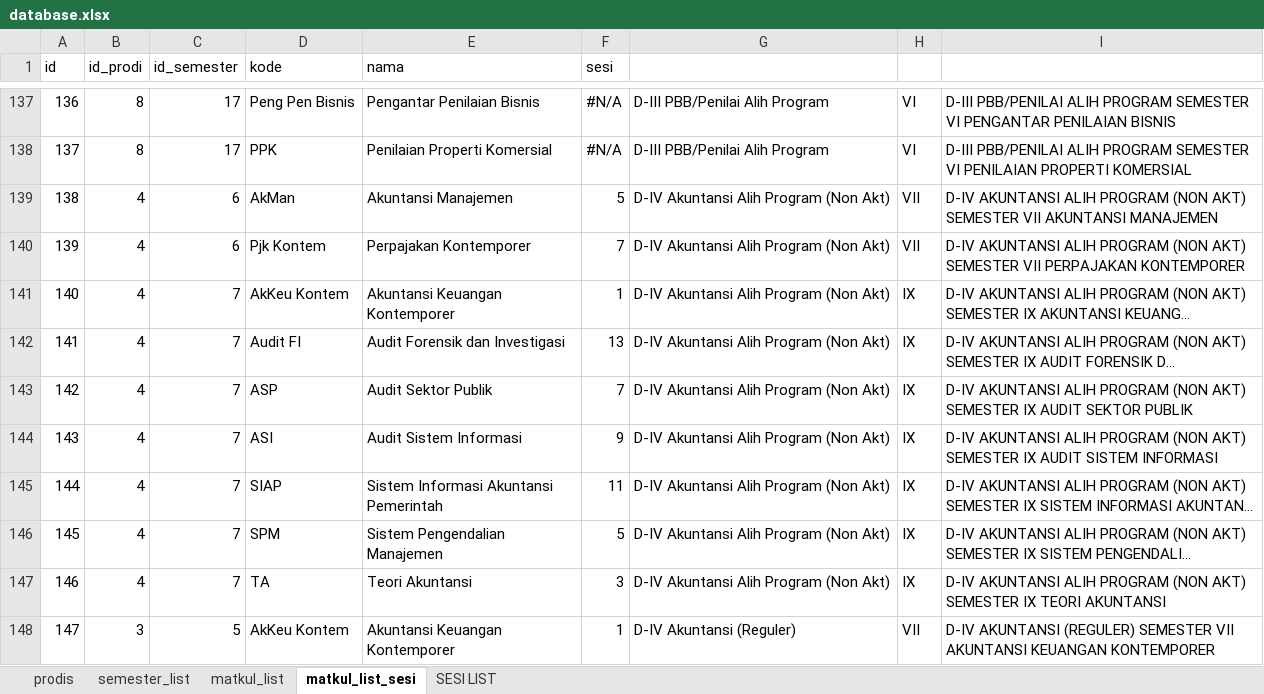
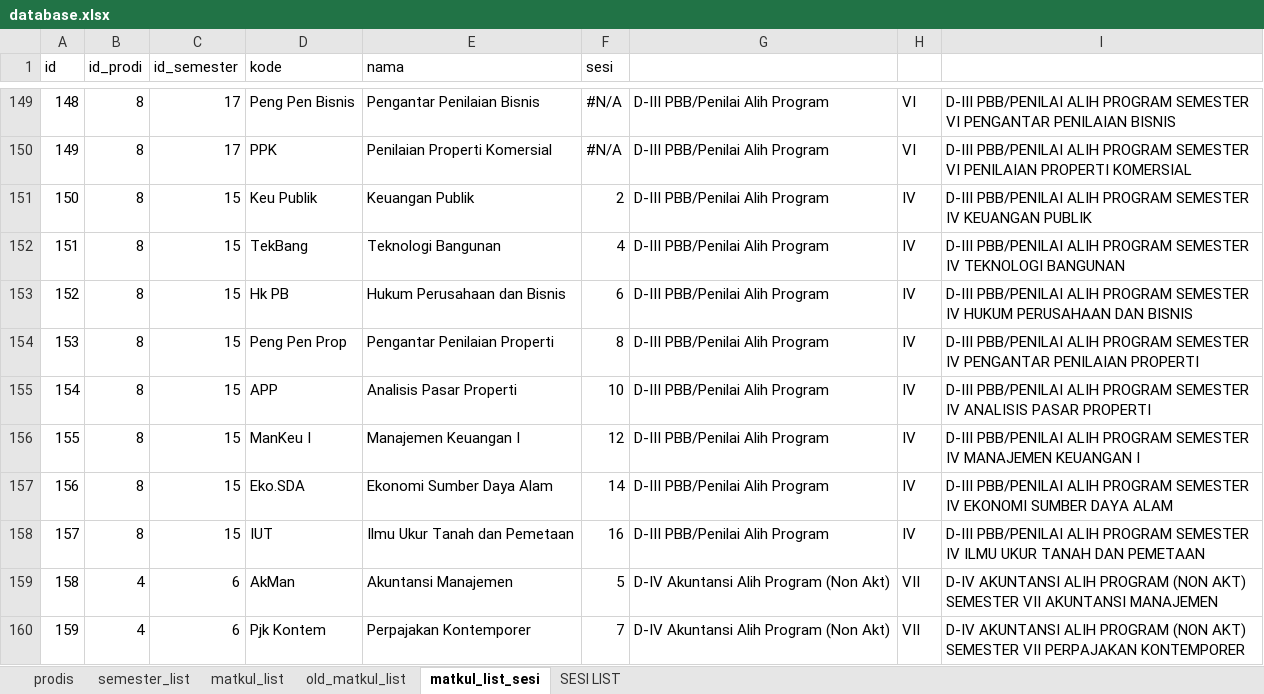
Before and after one commit to walidsj/toolujian, an Excel workbook: doc/database.xlsx, sheet matkul_list_sesi, drawn as a sheet; only a part is shown, gaps mark what is left out; the shorter side is filled out with more unchanged rows; long unchanged cells end in …; values as stored, in another font and other column widths than the file's, no cell formats; the diff covers the shown part only; the diff names each change by its address in the sheet, - before the commit and + after, or states it on an @@ line.

Commit message:
update database matkul ujian

```diff
--- a/doc/database.xlsx (sheet matkul_list_sesi)
+++ b/doc/database.xlsx (sheet matkul_list_sesi)
+sheet tab: old_matkul_list
@@ column A (id) renumbered from row 10 down @@
+row 151: 150 | 8 | 15 | Keu Publik | Keuangan Publik | 2 | D-III PBB/Penilai Alih Program | IV | D-III PBB/PENILAI ALIH PROGRAM SEMESTER IV KEUANGAN PUBLIK
+row 152: 151 | 8 | 15 | TekBang | Teknologi Bangunan | 4 | D-III PBB/Penilai Alih Program | IV | D-III PBB/PENILAI ALIH PROGRAM SEMESTER IV TEKNOLOGI BANGUNAN
+row 153: 152 | 8 | 15 | Hk PB | Hukum Perusahaan dan Bisnis | 6 | D-III PBB/Penilai Alih Program | IV | D-III PBB/PENILAI ALIH PROGRAM SEMESTER IV HUKUM PERUSAHAAN DAN BISNIS
+row 154: 153 | 8 | 15 | Peng Pen Prop | Pengantar Penilaian Properti | 8 | D-III PBB/Penilai Alih Program | IV | D-III PBB/PENILAI ALIH PROGRAM SEMESTER IV PENGANTAR PENILAIAN PROPERTI
+row 155: 154 | 8 | 15 | APP | Analisis Pasar Properti | 10 | D-III PBB/Penilai Alih Program | IV | D-III PBB/PENILAI ALIH PROGRAM SEMESTER IV ANALISIS PASAR PROPERTI
+row 156: 155 | 8 | 15 | ManKeu I | Manajemen Keuangan I | 12 | D-III PBB/Penilai Alih Program | IV | D-III PBB/PENILAI ALIH PROGRAM SEMESTER IV MANAJEMEN KEUANGAN I
+row 157: 156 | 8 | 15 | Eko.SDA | Ekonomi Sumber Daya Alam | 14 | D-III PBB/Penilai Alih Program | IV | D-III PBB/PENILAI ALIH PROGRAM SEMESTER IV EKONOMI SUMBER DAYA ALAM
+row 158: 157 | 8 | 15 | IUT | Ilmu Ukur Tanah dan Pemetaan | 16 | D-III PBB/Penilai Alih Program | IV | D-III PBB/PENILAI ALIH PROGRAM SEMESTER IV ILMU UKUR TANAH DAN PEMETAAN
```
Also changed, not shown: 17 added rows and 2 edited cells elsewhere in this sheet, sheet matkul_list, sheet prodis, sheet SESI LIST, cell formats, formulas that keep their value, 3 other files.
